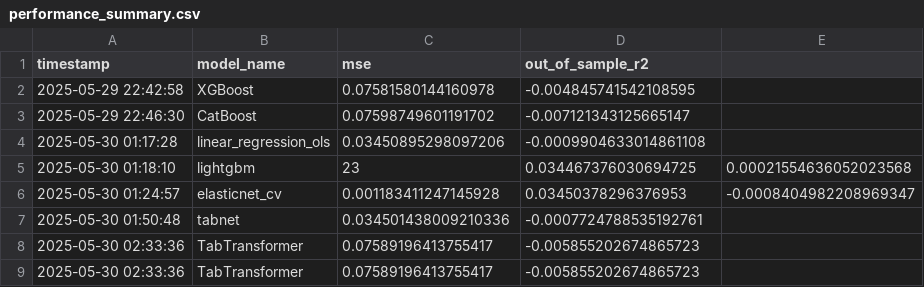
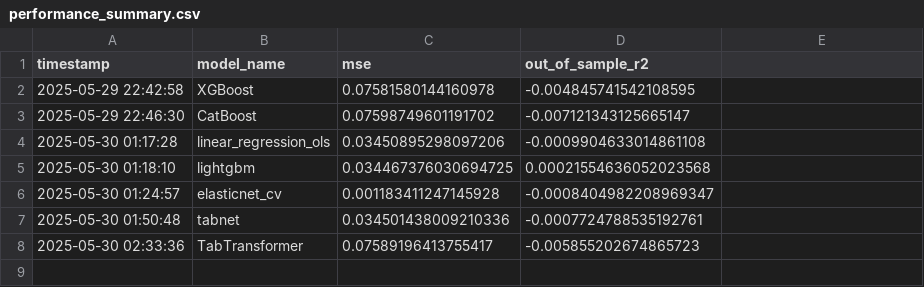
Before and after one commit to Julian-Oppedisano/fine695-group-project, a CSV file: results/performance_summary.csv, drawn as a sheet.

Commit message:
Refactor for EPS prediction, update model scripts, and summarize project status for handoff

```diff
--- a/results/performance_summary.csv
+++ b/results/performance_summary.csv
@@ -4,6 +4,5 @@ timestamp,model_name,mse,out_of_sample_r2
 2025-05-30 01:17:28,linear_regression_ols,0.03450895298097206,-0.0009904633014861108
-2025-05-30 01:18:10,lightgbm,23,0.034467376030694725,0.00021554636052023568
-2025-05-30 01:24:57,elasticnet_cv,0.001183411247145928,0.03450378296376953,-0.0008404982208969347
+2025-05-30 01:18:10,lightgbm,0.034467376030694725,0.00021554636052023568
+2025-05-30 01:24:57,elasticnet_cv,0.001183411247145928,-0.0008404982208969347
 2025-05-30 01:50:48,tabnet,0.034501438009210336,-0.0007724788535192761
-2025-05-30 02:33:36,TabTransformer,0.07589196413755417,-0.005855202674865723
 2025-05-30 02:33:36,TabTransformer,0.07589196413755417,-0.005855202674865723
```
Also changed, not shown: 49 other files.
